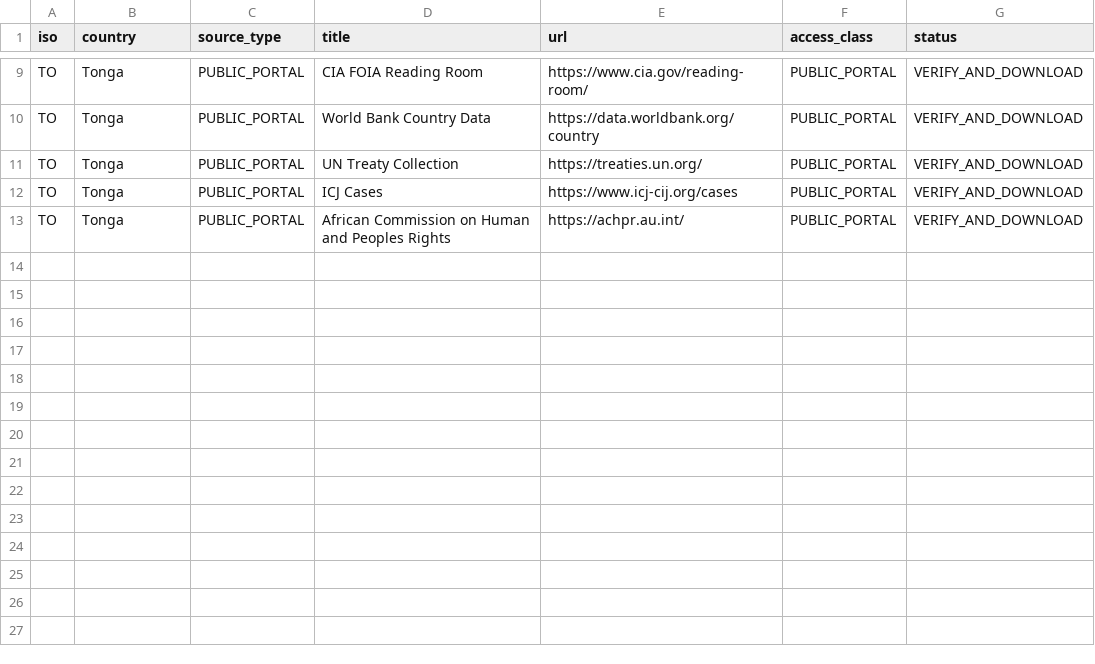
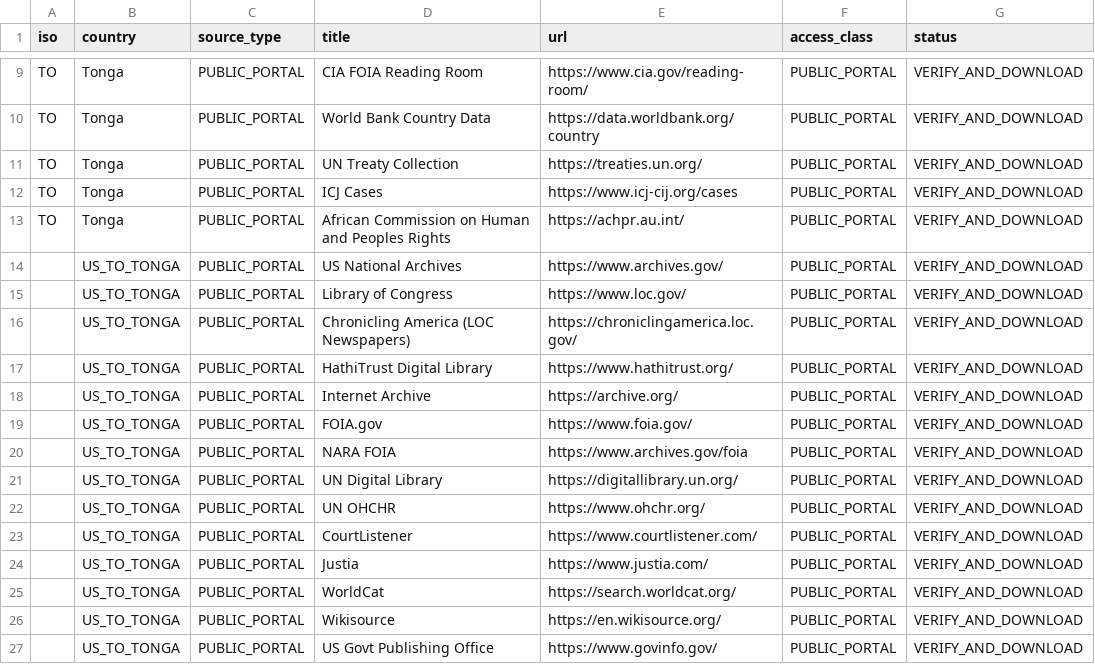
Before and after one commit to GlobalRestitutionAlliance/pacific-us-to-tonga-master-litigation, a CSV file: 03_Evidentiary_Exhibits/PRIMARY_PUBLIC_SOURCES.csv, drawn as a sheet; only a part is shown, gaps mark what is left out; the diff names each change by its address in the sheet, - before the commit and + after, or states it on an @@ line.

Commit message:
Expand primary public source registries (Batch 2)

```diff
--- a/03_Evidentiary_Exhibits/PRIMARY_PUBLIC_SOURCES.csv
+++ b/03_Evidentiary_Exhibits/PRIMARY_PUBLIC_SOURCES.csv
+row 14:  | US_TO_TONGA | PUBLIC_PORTAL | US National Archives | https://www.archives.gov/ | PUBLIC_PORTAL | VERIFY_AND_DOWNLOAD
+row 15:  | US_TO_TONGA | PUBLIC_PORTAL | Library of Congress | https://www.loc.gov/ | PUBLIC_PORTAL | VERIFY_AND_DOWNLOAD
+row 16:  | US_TO_TONGA | PUBLIC_PORTAL | Chronicling America (LOC Newspapers) | https://chroniclingamerica.loc.gov/ | PUBLIC_PORTAL | VERIFY_AND_DOWNLOAD
+row 17:  | US_TO_TONGA | PUBLIC_PORTAL | HathiTrust Digital Library | https://www.hathitrust.org/ | PUBLIC_PORTAL | VERIFY_AND_DOWNLOAD
+row 18:  | US_TO_TONGA | PUBLIC_PORTAL | Internet Archive | https://archive.org/ | PUBLIC_PORTAL | VERIFY_AND_DOWNLOAD
+row 19:  | US_TO_TONGA | PUBLIC_PORTAL | FOIA.gov | https://www.foia.gov/ | PUBLIC_PORTAL | VERIFY_AND_DOWNLOAD
+row 20:  | US_TO_TONGA | PUBLIC_PORTAL | NARA FOIA | https://www.archives.gov/foia | PUBLIC_PORTAL | VERIFY_AND_DOWNLOAD
+row 21:  | US_TO_TONGA | PUBLIC_PORTAL | UN Digital Library | https://digitallibrary.un.org/ | PUBLIC_PORTAL | VERIFY_AND_DOWNLOAD
+row 22:  | US_TO_TONGA | PUBLIC_PORTAL | UN OHCHR | https://www.ohchr.org/ | PUBLIC_PORTAL | VERIFY_AND_DOWNLOAD
+row 23:  | US_TO_TONGA | PUBLIC_PORTAL | CourtListener | https://www.courtlistener.com/ | PUBLIC_PORTAL | VERIFY_AND_DOWNLOAD
+row 24:  | US_TO_TONGA | PUBLIC_PORTAL | Justia | https://www.justia.com/ | PUBLIC_PORTAL | VERIFY_AND_DOWNLOAD
+row 25:  | US_TO_TONGA | PUBLIC_PORTAL | WorldCat | https://search.worldcat.org/ | PUBLIC_PORTAL | VERIFY_AND_DOWNLOAD
+row 26:  | US_TO_TONGA | PUBLIC_PORTAL | Wikisource | https://en.wikisource.org/ | PUBLIC_PORTAL | VERIFY_AND_DOWNLOAD
+row 27:  | US_TO_TONGA | PUBLIC_PORTAL | US Govt Publishing Office | https://www.govinfo.gov/ | PUBLIC_PORTAL | VERIFY_AND_DOWNLOAD
```
Also changed, not shown: 2 other files.
